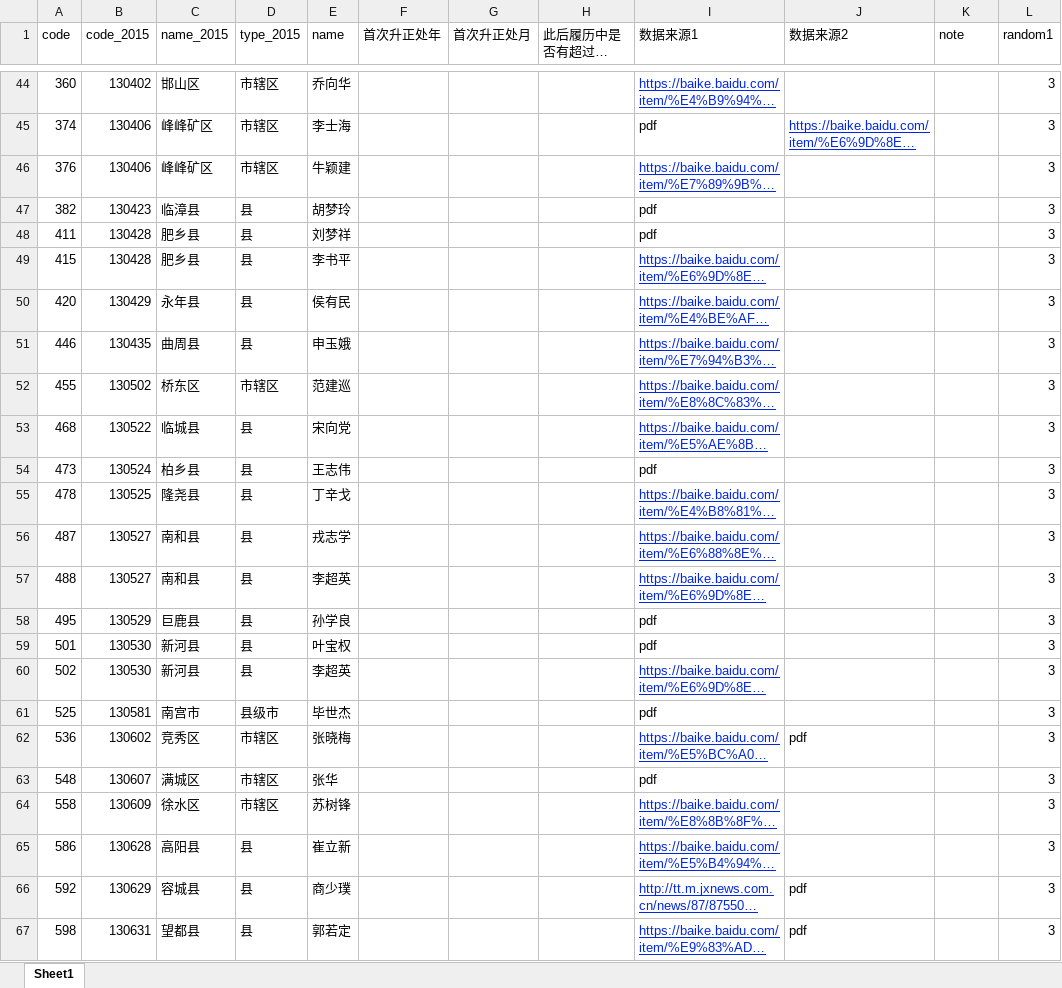
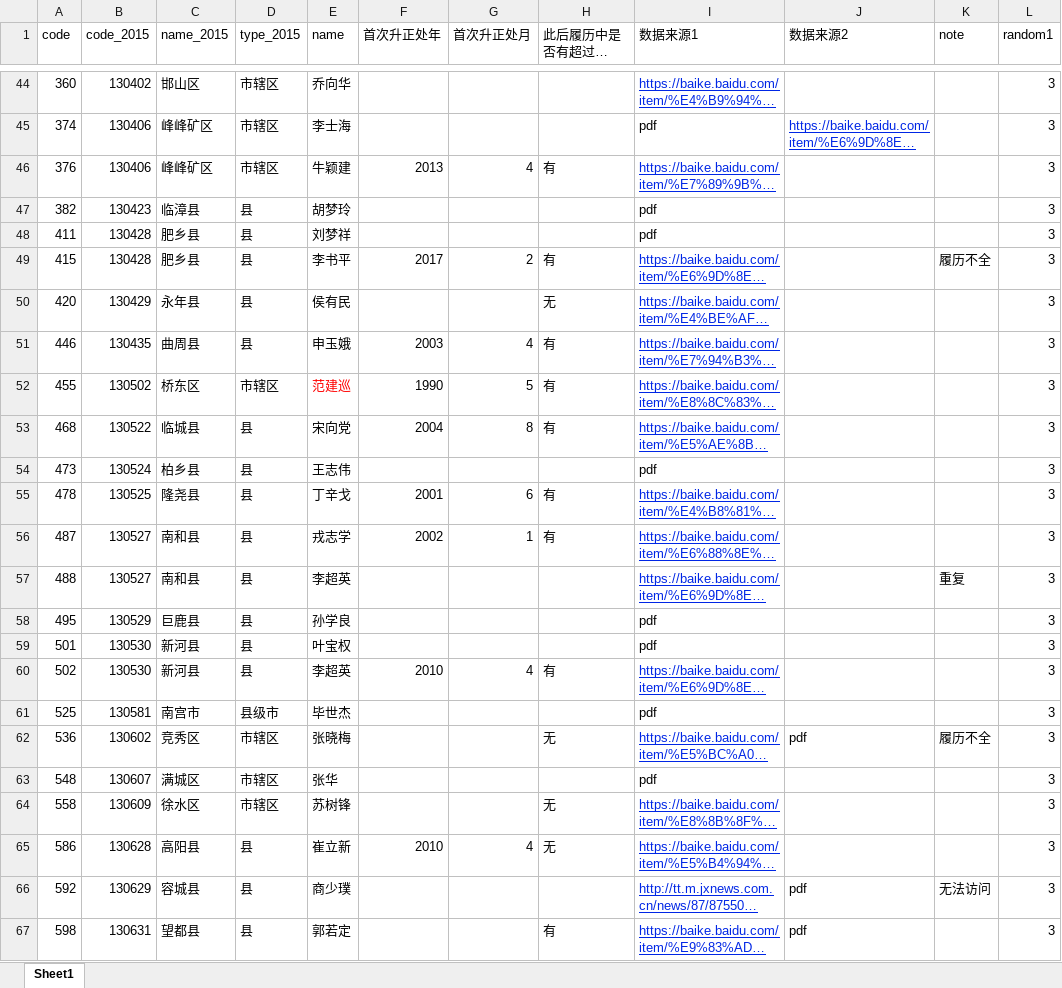
Before and after one commit to walker51758/Research_Assistance, an Excel workbook: 冼名儒.xlsx, sheet Sheet1, drawn as a sheet; only a part is shown, gaps mark what is left out; long unchanged cells end in …; values as stored, in another font and other column widths than the file's, no borders; the diff covers the shown part only; the diff names each change by its address in the sheet, - before the commit and + after, or states it on an @@ line.

Commit message:
46

```diff
--- a/冼名儒.xlsx (sheet Sheet1)
+++ b/冼名儒.xlsx (sheet Sheet1)
-F46 (首次升正处年): (empty)
+F46 (首次升正处年): 2013
-G46 (首次升正处月): (empty)
+G46 (首次升正处月): 4
-H46 (此后履历中是否有超过正处级？): (empty)
+H46 (此后履历中是否有超过正处级？): 有
-F49 (首次升正处年): (empty)
+F49 (首次升正处年): 2017
-G49 (首次升正处月): (empty)
+G49 (首次升正处月): 2
-H49 (此后履历中是否有超过正处级？): (empty)
+H49 (此后履历中是否有超过正处级？): 有
-K49 (note): (empty)
+K49 (note): 履历不全
-H50 (此后履历中是否有超过正处级？): (empty)
+H50 (此后履历中是否有超过正处级？): 无
-F51 (首次升正处年): (empty)
+F51 (首次升正处年): 2003
-G51 (首次升正处月): (empty)
+G51 (首次升正处月): 4
-H51:H53 (此后履历中是否有超过正处级？): (empty)
+H51:H53 (此后履历中是否有超过正处级？): 有
-E52 text colour: black
+E52 text colour: #FF0000
-F52 (首次升正处年): (empty)
+F52 (首次升正处年): 1990
-G52 (首次升正处月): (empty)
+G52 (首次升正处月): 5
-F53 (首次升正处年): (empty)
+F53 (首次升正处年): 2004
-G53 (首次升正处月): (empty)
+G53 (首次升正处月): 8
-F55 (首次升正处年): (empty)
+F55 (首次升正处年): 2001
-G55 (首次升正处月): (empty)
+G55 (首次升正处月): 6
-H55:H56 (此后履历中是否有超过正处级？): (empty)
+H55:H56 (此后履历中是否有超过正处级？): 有
-F56 (首次升正处年): (empty)
+F56 (首次升正处年): 2002
-G56 (首次升正处月): (empty)
+G56 (首次升正处月): 1
-K57 (note): (empty)
+K57 (note): 重复
-F60 (首次升正处年): (empty)
+F60 (首次升正处年): 2010
-G60 (首次升正处月): (empty)
+G60 (首次升正处月): 4
-H60 (此后履历中是否有超过正处级？): (empty)
+H60 (此后履历中是否有超过正处级？): 有
-H62 (此后履历中是否有超过正处级？): (empty)
+H62 (此后履历中是否有超过正处级？): 无
-K62 (note): (empty)
+K62 (note): 履历不全
-H64:H65 (此后履历中是否有超过正处级？): (empty)
+H64:H65 (此后履历中是否有超过正处级？): 无
-F65 (首次升正处年): (empty)
+F65 (首次升正处年): 2010
-G65 (首次升正处月): (empty)
+G65 (首次升正处月): 4
-K66 (note): (empty)
+K66 (note): 无法访问
-H67 (此后履历中是否有超过正处级？): (empty)
+H67 (此后履历中是否有超过正处级？): 有
```
Also changed, not shown: 27 edited cells elsewhere in this sheet.
